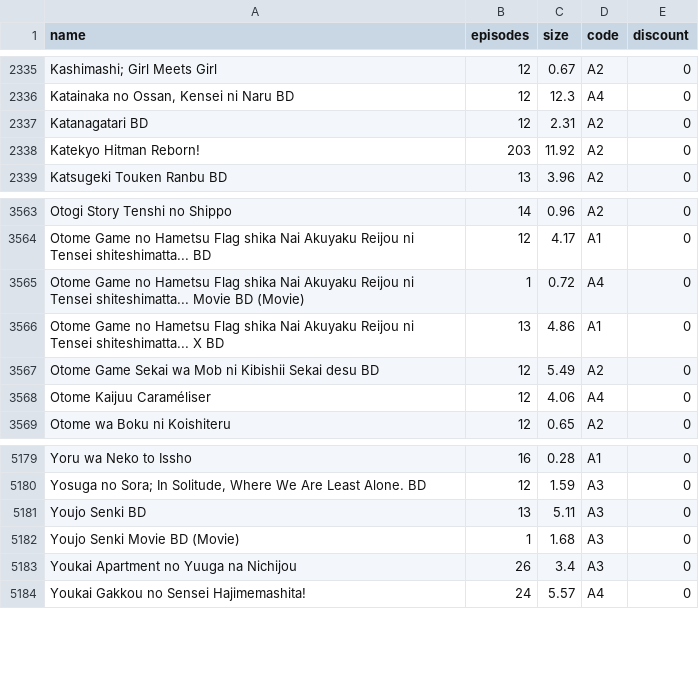
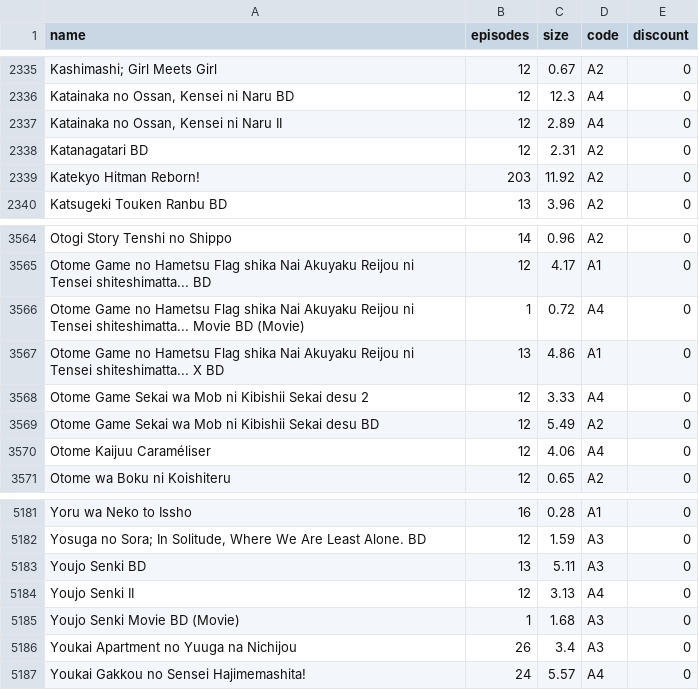
Before and after one commit to Tofan02/anime_store, a CSV file: data/anime-24092026.csv (was data/anime-23092026.csv), drawn as a sheet; only a part is shown, gaps mark what is left out; the diff names each change by its address in the sheet, - before the commit and + after, or states it on an @@ line.

Commit message:
Update Anime Baru

```diff
--- a/data/anime-23092026.csv
+++ b/data/anime-24092026.csv
+row 2337: Katainaka no Ossan, Kensei ni Naru II | 12 | 2.89 | A4 | 0
+row 3568: Otome Game Sekai wa Mob ni Kibishii Sekai desu 2 | 12 | 3.33 | A4 | 0
+row 5184: Youjo Senki II | 12 | 3.13 | A4 | 0
```
Also changed, not shown: 1 other file.
